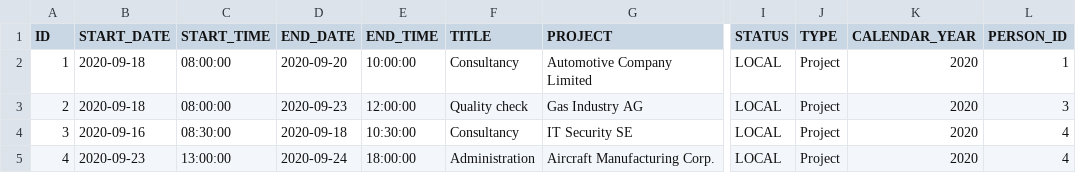
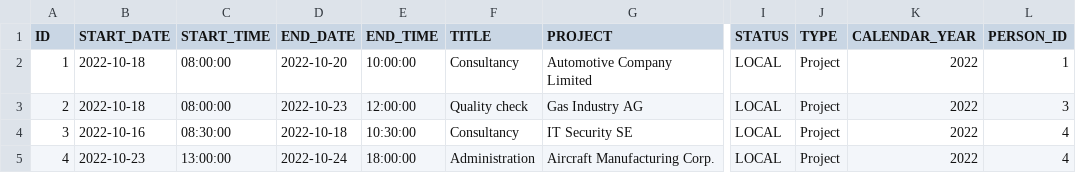
Before and after one commit to SAP-samples/cloud-sdk-team-calendar, a CSV file: db/csv/my.timesheet-Appointment.csv, drawn as a sheet; only a part is shown, gaps mark what is left out; the diff names each change by its address in the sheet, - before the commit and + after, or states it on an @@ line.

Commit message:
update date data to latest

```diff
--- a/db/csv/my.timesheet-Appointment.csv
+++ b/db/csv/my.timesheet-Appointment.csv
-B2:B3 (START_DATE): 2020-09-18
+B2:B3 (START_DATE): 2022-10-18
-D2 (END_DATE): 2020-09-20
+D2 (END_DATE): 2022-10-20
-K2:K5 (CALENDAR_YEAR): 2020
+K2:K5 (CALENDAR_YEAR): 2022
-D3 (END_DATE): 2020-09-23
+D3 (END_DATE): 2022-10-23
-B4 (START_DATE): 2020-09-16
+B4 (START_DATE): 2022-10-16
-D4 (END_DATE): 2020-09-18
+D4 (END_DATE): 2022-10-18
-B5 (START_DATE): 2020-09-23
+B5 (START_DATE): 2022-10-23
-D5 (END_DATE): 2020-09-24
+D5 (END_DATE): 2022-10-24
```
Also changed, not shown: 1 other file.
